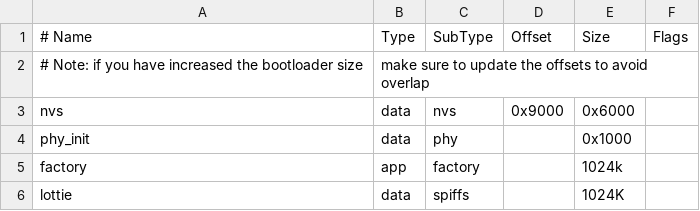
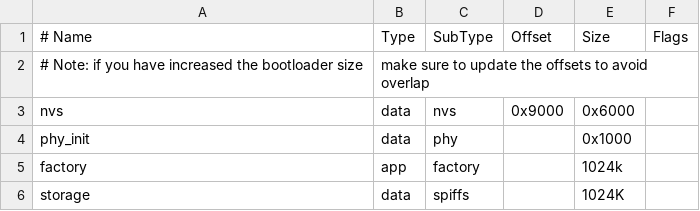
Before and after one commit to espressif2022/idf-extra-components_fork, a CSV file: thorvg/examples/thorvg-example/partitions.csv, drawn as a sheet.

Commit message:
thorvg: add Board support

```diff
--- a/thorvg/examples/thorvg-example/partitions.csv
+++ b/thorvg/examples/thorvg-example/partitions.csv
@@ -5,2 +5,2 @@ phy_init, data, phy,     ,        0x1000,
 factory,  app,  factory, ,        1024k,
-lottie,   data, spiffs,  ,        1024K,
+storage,  data, spiffs,  ,        1024K,
```
Also changed, not shown: 6 other files.
